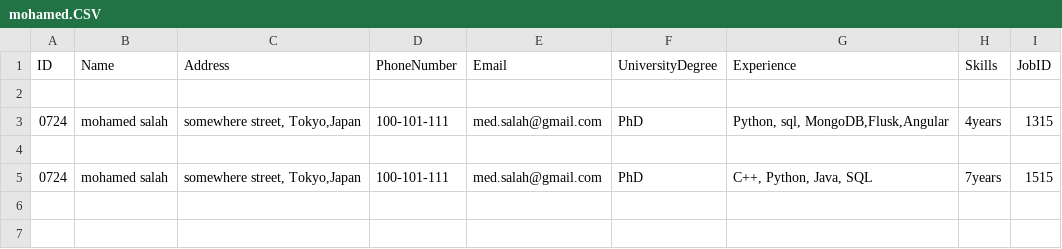
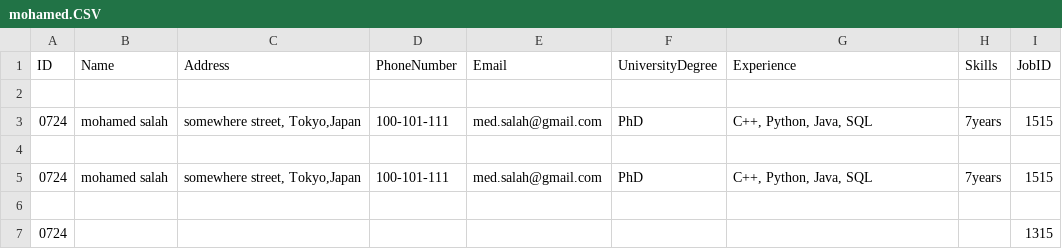
Before and after one commit to M-B-G-I/projet-python, a CSV file: Users/mohamed.CSV, drawn as a sheet; the diff names each change by its address in the sheet, - before the commit and + after, or states it on an @@ line.

```diff
--- a/Users/mohamed.CSV
+++ b/Users/mohamed.CSV
-G3 (Experience): Python, sql, MongoDB,Flusk,Angular
+G3 (Experience): C++, Python, Java, SQL
-H3 (Skills): 4years
+H3 (Skills): 7years
-I3 (JobID): 1315
+I3 (JobID): 1515
+row 6: (empty)
+row 7: 0724 |  |  |  |  |  |  |  | 1315
```
Also changed, not shown: Administrators/ghassen.CSV, 15 other files.
